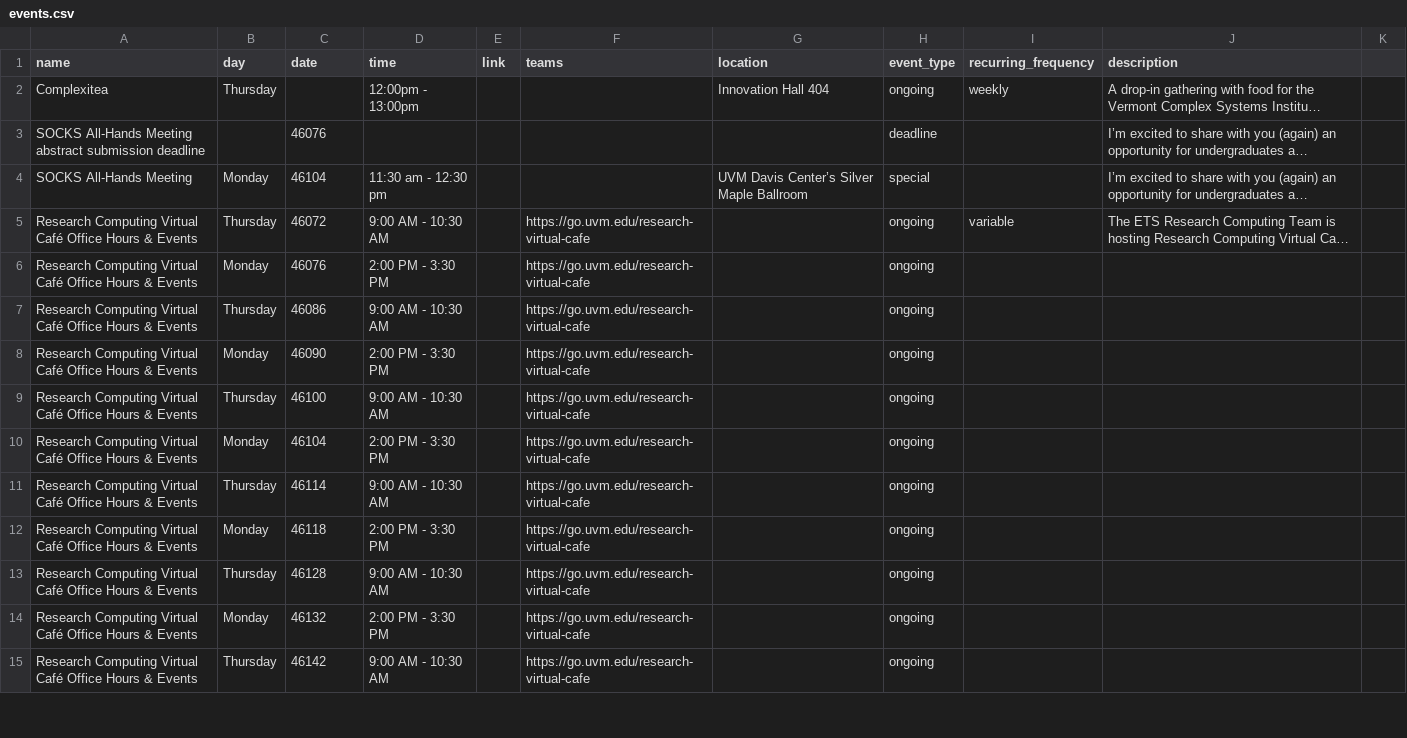
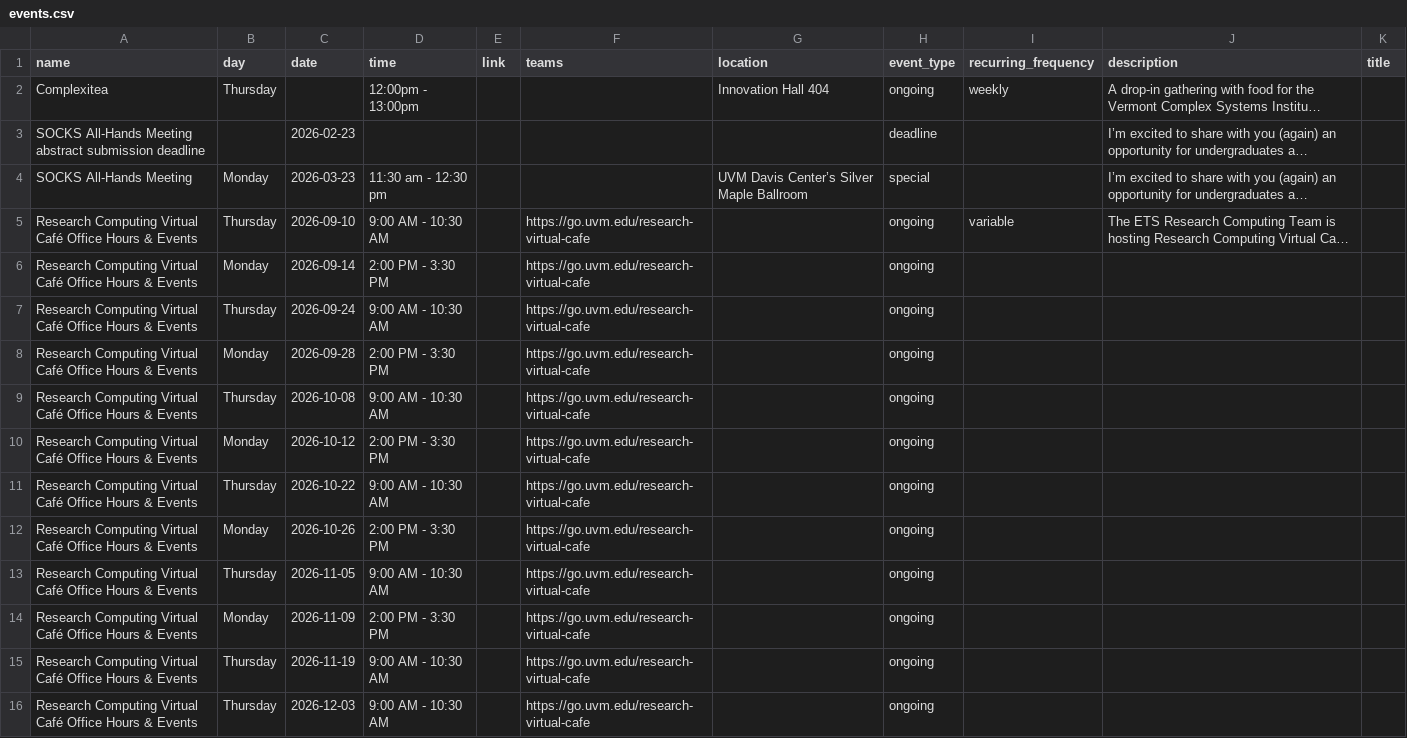
Before and after one commit to Vermont-Complex-Systems/vcsi-website, a CSV file: src/data/events.csv, drawn as a sheet; only a part is shown; long unchanged cells end in …; the diff covers the shown part only; the diff names each change by its address in the sheet, - before the commit and + after, or states it on an @@ line.

```diff
--- a/src/data/events.csv
+++ b/src/data/events.csv
-K1: (empty)
+K1: title
-C3 (date): 46076
+C3 (date): 2026-02-23
-C4 (date): 46104
+C4 (date): 2026-03-23
-C5 (date): 46072
+C5 (date): 2026-09-10
-C6 (date): 46076
+C6 (date): 2026-09-14
-C7 (date): 46086
+C7 (date): 2026-09-24
-C8 (date): 46090
+C8 (date): 2026-09-28
-C9 (date): 46100
+C9 (date): 2026-10-08
-C10 (date): 46104
+C10 (date): 2026-10-12
-C11 (date): 46114
+C11 (date): 2026-10-22
-C12 (date): 46118
+C12 (date): 2026-10-26
-C13 (date): 46128
+C13 (date): 2026-11-05
-C14 (date): 46132
+C14 (date): 2026-11-09
-C15 (date): 46142
+C15 (date): 2026-11-19
+row 16: Research Computing Virtual Café Office Hours & Events | Thursday | 2026-12-03 | 9:00 AM - 10:30 AM |  | https://go.uvm.edu/research-virtual-cafe |  | ongoing
```
Also changed, not shown: 27 added rows and 2 edited cells elsewhere in this file, src/data/students.csv, 10 other files.
